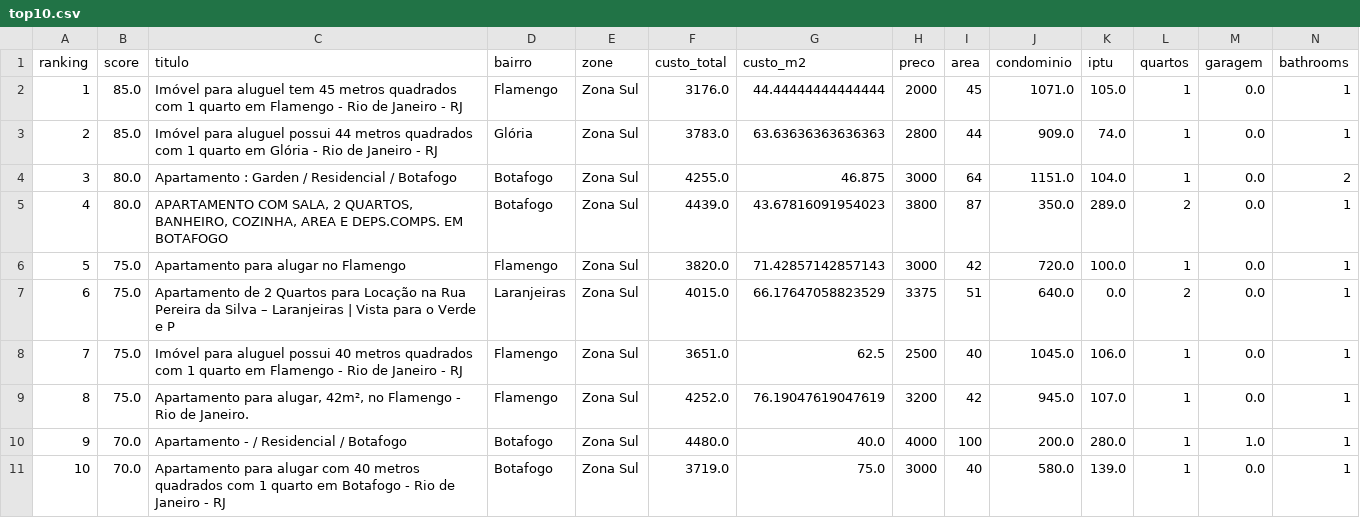
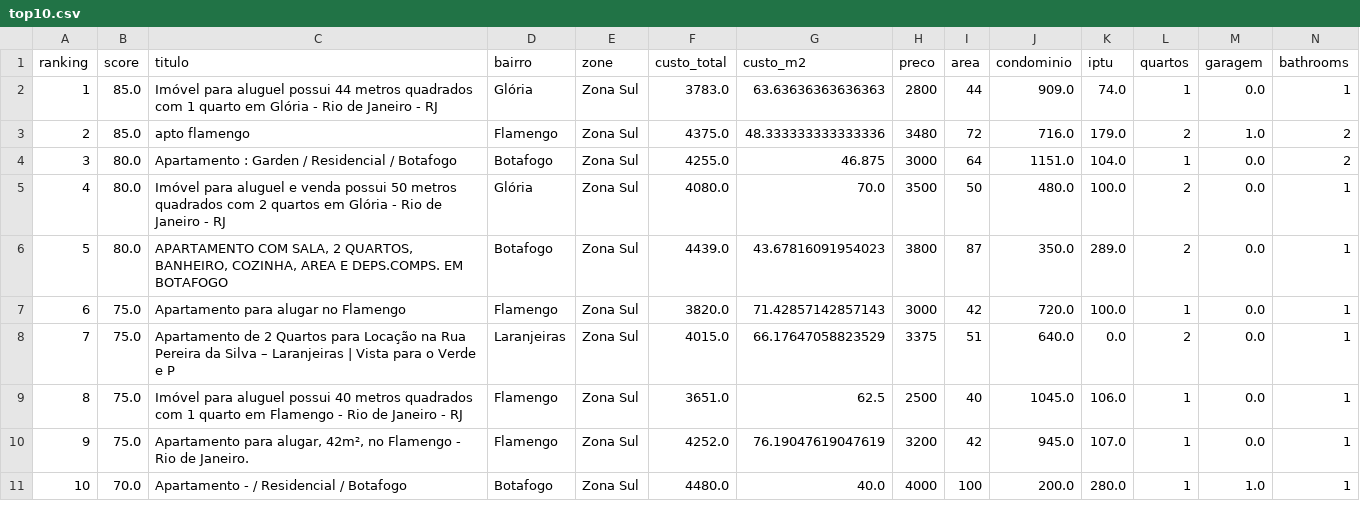
Before and after one commit to DboechatM/RentHunter, a CSV file: data/zap/top/top10.csv, drawn as a sheet; only a part is shown; removed rows and columns are numbered as before the commit, all else as after; rows hold the shown columns only; the diff names each change by its address in the sheet, - before the commit and + after, or states it on an @@ line.

```diff
--- a/data/zap/top/top10.csv
+++ b/data/zap/top/top10.csv
-row 2: 1 | 85.0 | Imóvel para aluguel tem 45 metros quadrados com 1 quarto em Flamengo - Rio de Janeiro - RJ | Flamengo | Zona Sul | 3176.0 | 44.44444444444444 | 2000 | 45 | 1071.0 | 105.0 | 1 | 0.0 | 1
@@ column A (ranking) renumbered between rows 2 and 11 @@
+row 3: 2 | 85.0 | apto flamengo | Flamengo | Zona Sul | 4375.0 | 48.333333333333336 | 3480 | 72 | 716.0 | 179.0 | 2 | 1.0 | 2
+row 5: 4 | 80.0 | Imóvel para aluguel e venda possui 50 metros quadrados com 2 quartos em Glória - Rio de Janeiro - RJ | Glória | Zona Sul | 4080.0 | 70.0 | 3500 | 50 | 480.0 | 100.0 | 2 | 0.0 | 1
-row 11: 10 | 70.0 | Apartamento para alugar com 40 metros quadrados com 1 quarto em Botafogo - Rio de Janeiro - RJ | Botafogo | Zona Sul | 3719.0 | 75.0 | 3000 | 40 | 580.0 | 139.0 | 1 | 0.0 | 1
```
Also changed, not shown: 3 other files.
